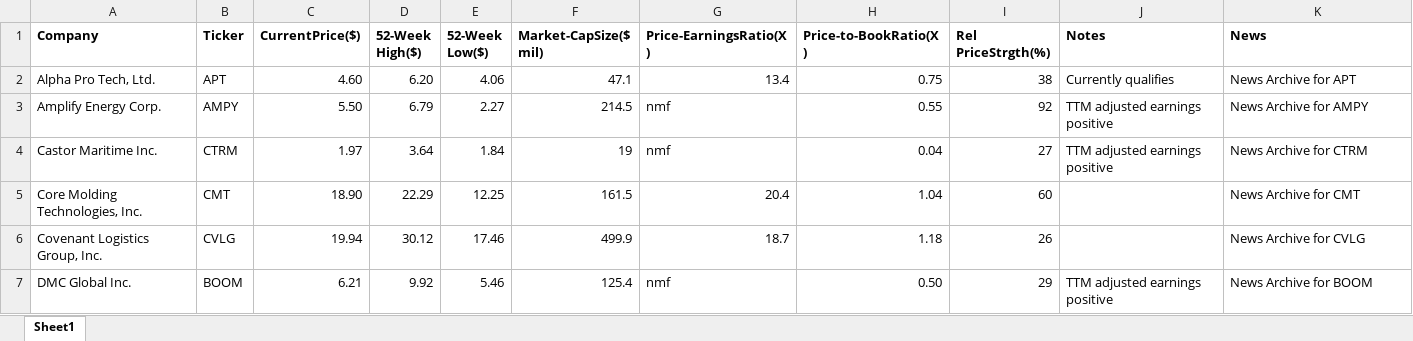
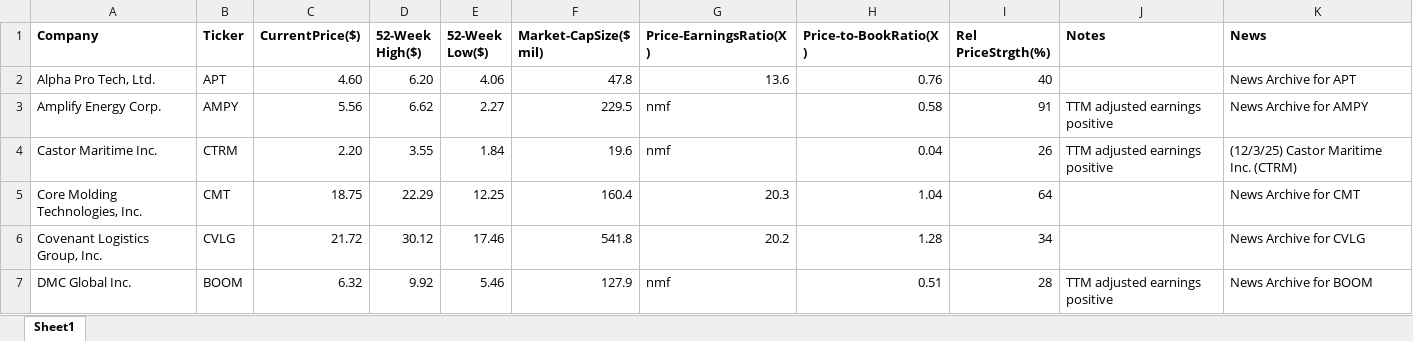
Before and after one commit to rickshilling/shadowPortfolio, an Excel workbook: AAII.xlsx, sheet Sheet1, drawn as a sheet; only a part is shown; values as stored, in another font and other column widths than the file's, no borders; charts and pictures not drawn; the diff covers the shown part only; the diff names each change by its address in the sheet, - before the commit and + after, or states it on an @@ line.

```diff
--- a/AAII.xlsx (sheet Sheet1)
+++ b/AAII.xlsx (sheet Sheet1)
-F2 (Market-CapSize($ mil)): 47.1
+F2 (Market-CapSize($ mil)): 47.8
-G2 (Price-EarningsRatio(X)): 13.4
+G2 (Price-EarningsRatio(X)): 13.6
-H2 (Price-to-BookRatio(X)): 0.75
+H2 (Price-to-BookRatio(X)): 0.76
-I2 (Rel PriceStrgth(%)): 38
+I2 (Rel PriceStrgth(%)): 40
-J2 (Notes): Currently qualifies
+J2 (Notes): (empty)
-C3 (CurrentPrice($)): 5.50
+C3 (CurrentPrice($)): 5.56
-D3 (52-Week High($)): 6.79
+D3 (52-Week High($)): 6.62
-F3 (Market-CapSize($ mil)): 214.5
+F3 (Market-CapSize($ mil)): 229.5
-H3 (Price-to-BookRatio(X)): 0.55
+H3 (Price-to-BookRatio(X)): 0.58
-I3 (Rel PriceStrgth(%)): 92
+I3 (Rel PriceStrgth(%)): 91
-C4 (CurrentPrice($)): 1.97
+C4 (CurrentPrice($)): 2.20
-D4 (52-Week High($)): 3.64
+D4 (52-Week High($)): 3.55
-F4 (Market-CapSize($ mil)): 19
+F4 (Market-CapSize($ mil)): 19.6
-I4 (Rel PriceStrgth(%)): 27
+I4 (Rel PriceStrgth(%)): 26
-K4 (News): News Archive for CTRM
+K4 (News): (12/3/25) Castor Maritime Inc. (CTRM)
-C5 (CurrentPrice($)): 18.90
+C5 (CurrentPrice($)): 18.75
-F5 (Market-CapSize($ mil)): 161.5
+F5 (Market-CapSize($ mil)): 160.4
-G5 (Price-EarningsRatio(X)): 20.4
+G5 (Price-EarningsRatio(X)): 20.3
-I5 (Rel PriceStrgth(%)): 60
+I5 (Rel PriceStrgth(%)): 64
-C6 (CurrentPrice($)): 19.94
+C6 (CurrentPrice($)): 21.72
-F6 (Market-CapSize($ mil)): 499.9
+F6 (Market-CapSize($ mil)): 541.8
-G6 (Price-EarningsRatio(X)): 18.7
+G6 (Price-EarningsRatio(X)): 20.2
-H6 (Price-to-BookRatio(X)): 1.18
+H6 (Price-to-BookRatio(X)): 1.28
-I6 (Rel PriceStrgth(%)): 26
+I6 (Rel PriceStrgth(%)): 34
-C7 (CurrentPrice($)): 6.21
+C7 (CurrentPrice($)): 6.32
-F7 (Market-CapSize($ mil)): 125.4
+F7 (Market-CapSize($ mil)): 127.9
-H7 (Price-to-BookRatio(X)): 0.50
+H7 (Price-to-BookRatio(X)): 0.51
-I7 (Rel PriceStrgth(%)): 29
+I7 (Rel PriceStrgth(%)): 28
```
Also changed, not shown: 112 edited cells elsewhere in this sheet, TransactionHistory.xlsx, 1 other file.
